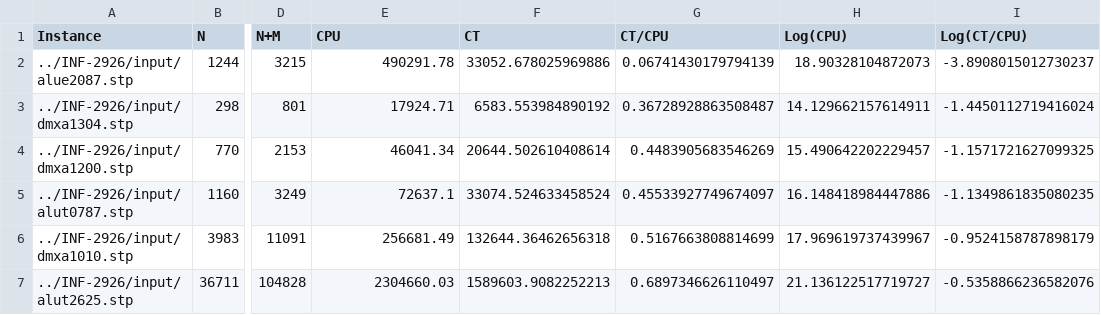
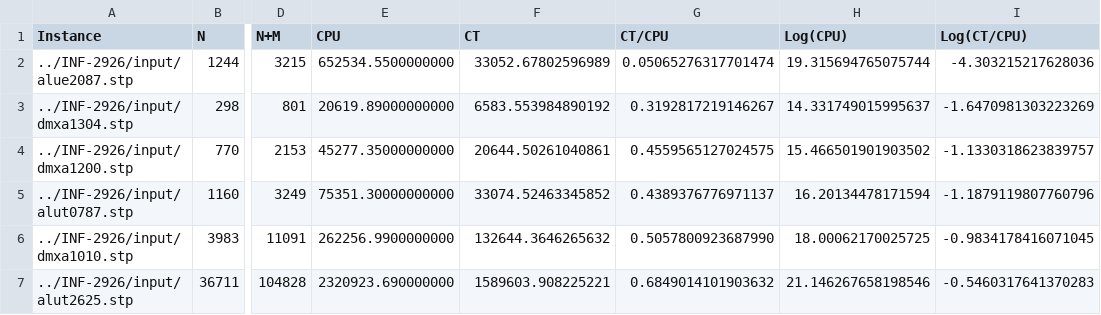
Before and after one commit to abcp4/INF-2926-T1, a CSV file: nameCSVAlphaTree.csv, drawn as a sheet; only a part is shown, gaps mark what is left out; the diff covers the shown part only; the diff names each change by its address in the sheet, - before the commit and + after, or states it on an @@ line.

```diff
--- a/nameCSVAlphaTree.csv
+++ b/nameCSVAlphaTree.csv
-E2 (CPU): 490291.78
+E2 (CPU): 652534.5500000000
-F2 (CT): 33052.678025969886
+F2 (CT): 33052.67802596989
-G2 (CT/CPU): 0.06741430179794139
+G2 (CT/CPU): 0.05065276317701474
-H2 (Log(CPU)): 18.90328104872073
+H2 (Log(CPU)): 19.315694765075744
-I2 (Log(CT/CPU)): -3.8908015012730237
+I2 (Log(CT/CPU)): -4.303215217628036
-E3 (CPU): 17924.71
+E3 (CPU): 20619.89000000000
-G3 (CT/CPU): 0.36728928863508487
+G3 (CT/CPU): 0.3192817219146267
-H3 (Log(CPU)): 14.129662157614911
+H3 (Log(CPU)): 14.331749015995637
-I3 (Log(CT/CPU)): -1.4450112719416024
+I3 (Log(CT/CPU)): -1.6470981303223269
-E4 (CPU): 46041.34
+E4 (CPU): 45277.35000000000
-F4 (CT): 20644.502610408614
+F4 (CT): 20644.50261040861
-G4 (CT/CPU): 0.4483905683546269
+G4 (CT/CPU): 0.4559565127024575
-H4 (Log(CPU)): 15.490642202229457
+H4 (Log(CPU)): 15.466501901903502
-I4 (Log(CT/CPU)): -1.1571721627099325
+I4 (Log(CT/CPU)): -1.1330318623839757
-E5 (CPU): 72637.1
+E5 (CPU): 75351.30000000000
-F5 (CT): 33074.524633458524
+F5 (CT): 33074.52463345852
-G5 (CT/CPU): 0.45533927749674097
+G5 (CT/CPU): 0.4389376776971137
-H5 (Log(CPU)): 16.148418984447886
+H5 (Log(CPU)): 16.20134478171594
-I5 (Log(CT/CPU)): -1.1349861835080235
+I5 (Log(CT/CPU)): -1.1879119807760796
-E6 (CPU): 256681.49
+E6 (CPU): 262256.9900000000
-F6 (CT): 132644.36462656318
+F6 (CT): 132644.3646265632
-G6 (CT/CPU): 0.5167663808814699
+G6 (CT/CPU): 0.5057800923687990
-H6 (Log(CPU)): 17.969619737439967
+H6 (Log(CPU)): 18.00062170025725
-I6 (Log(CT/CPU)): -0.9524158787898179
+I6 (Log(CT/CPU)): -0.9834178416071045
-E7 (CPU): 2304660.03
+E7 (CPU): 2320923.690000000
-F7 (CT): 1589603.9082252213
+F7 (CT): 1589603.908225221
-G7 (CT/CPU): 0.6897346626110497
+G7 (CT/CPU): 0.6849014101903632
-H7 (Log(CPU)): 21.136122517719727
+H7 (Log(CPU)): 21.146267658198546
-I7 (Log(CT/CPU)): -0.5358866236582076
+I7 (Log(CT/CPU)): -0.5460317641370283
```
Also changed, not shown: 144 edited cells elsewhere in this file, nameCSVAVL.csv, nameCSVBucket.csv, 17 other files.
